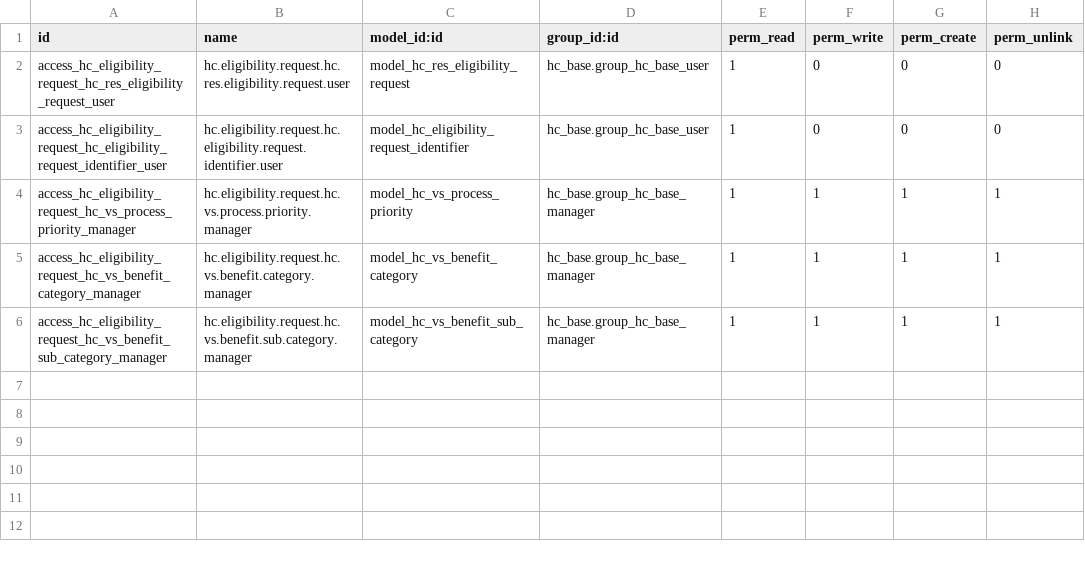
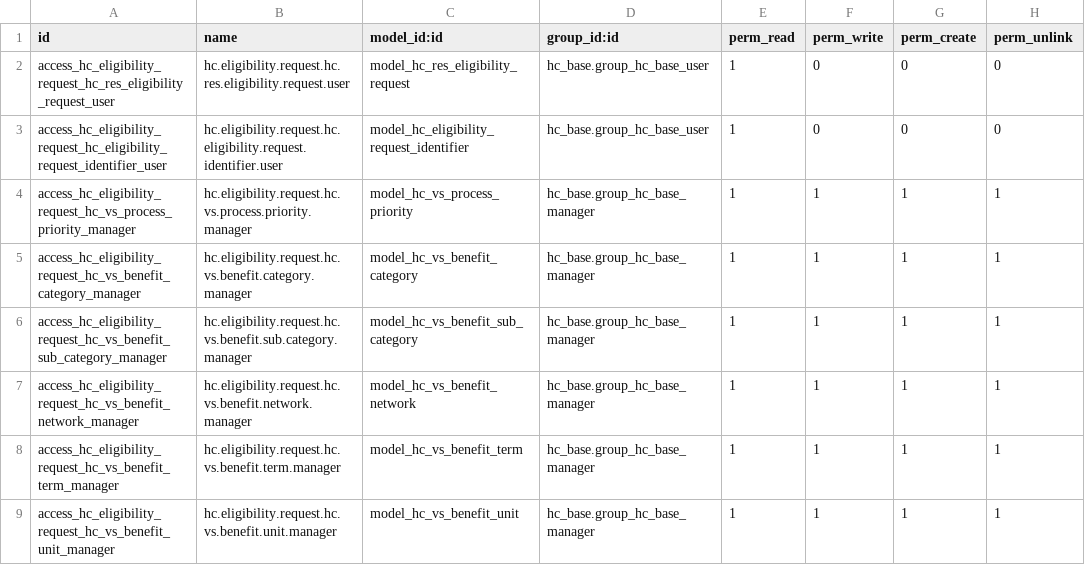
Before and after one commit to LasLabs/odoo-fhir, a CSV file: addons/hc_eligibility_request/security/ir.model.access.csv, drawn as a sheet; the diff names each change by its address in the sheet, - before the commit and + after, or states it on an @@ line.

```diff
--- a/addons/hc_eligibility_request/security/ir.model.access.csv
+++ b/addons/hc_eligibility_request/security/ir.model.access.csv
+row 7: access_hc_eligibility_request_hc_vs_benefit_network_manager | hc.eligibility.request.hc.vs.benefit.network.manager | model_hc_vs_benefit_network | hc_base.group_hc_base_manager | 1 | 1 | 1 | 1
+row 8: access_hc_eligibility_request_hc_vs_benefit_term_manager | hc.eligibility.request.hc.vs.benefit.term.manager | model_hc_vs_benefit_term | hc_base.group_hc_base_manager | 1 | 1 | 1 | 1
+row 9: access_hc_eligibility_request_hc_vs_benefit_unit_manager | hc.eligibility.request.hc.vs.benefit.unit.manager | model_hc_vs_benefit_unit | hc_base.group_hc_base_manager | 1 | 1 | 1 | 1
```
Also changed, not shown: addons/hc_eligibility_response/security/ir.model.access.csv, addons/hc_explanation_of_benefit/security/ir.model.access.csv, 12 other files.
